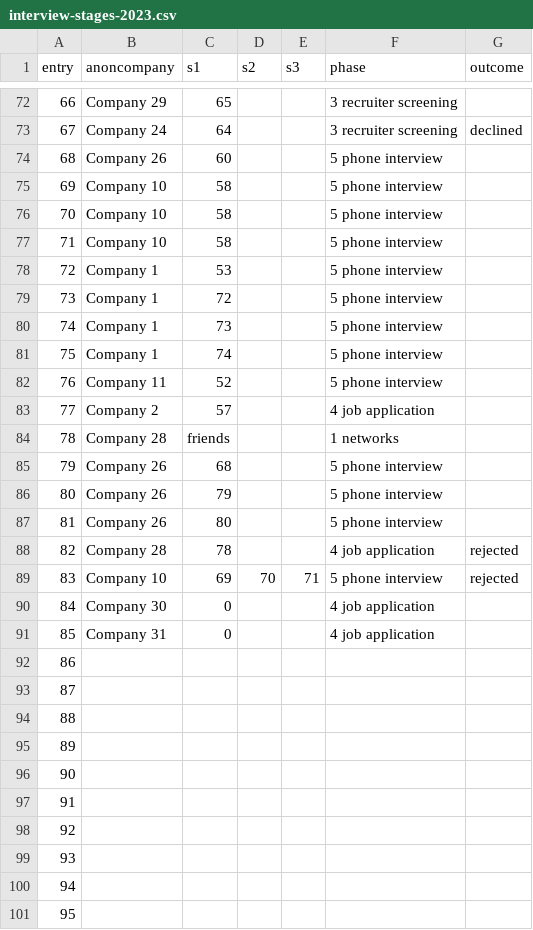
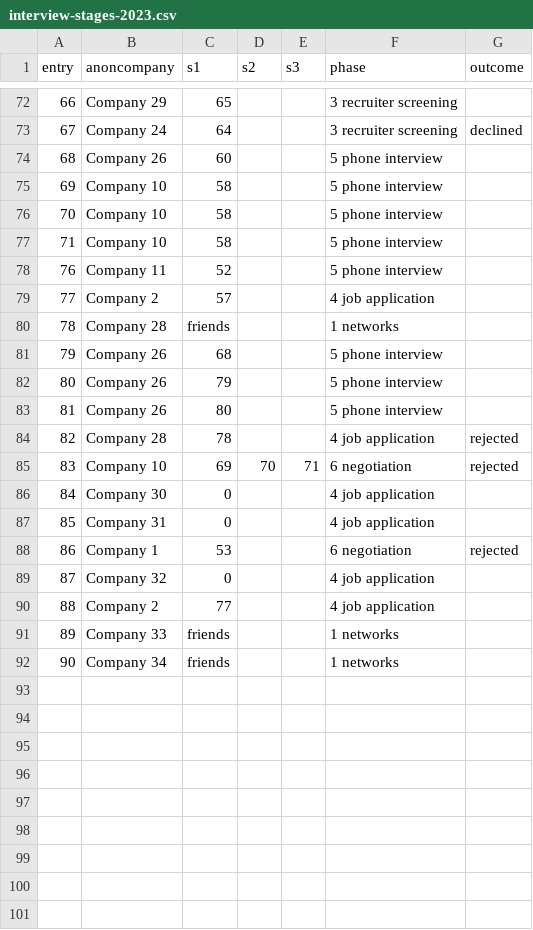
Before and after one commit to pauloqueiroga/deliberate-practice, a CSV file: docs/interview-stages-2023.csv, drawn as a sheet; only a part is shown, gaps mark what is left out; removed rows and columns are numbered as before the commit, all else as after; the diff names each change by its address in the sheet, - before the commit and + after, or states it on an @@ line.

Commit message:
updated snapshot interview-stages-2023

```diff
--- a/docs/interview-stages-2023.csv
+++ b/docs/interview-stages-2023.csv
-row 78: 72 | Company 1 | 53 |  |  | 5 phone interview
-row 79: 73 | Company 1 | 72 |  |  | 5 phone interview
-row 80: 74 | Company 1 | 73 |  |  | 5 phone interview
-row 81: 75 | Company 1 | 74 |  |  | 5 phone interview
-F85 (phase): 5 phone interview
+F85 (phase): 6 negotiation
-B88 (anoncompany): (empty)
+B88 (anoncompany): Company 1
-C88 (s1): (empty)
+C88 (s1): 53
-F88 (phase): (empty)
+F88 (phase): 6 negotiation
-G88 (outcome): (empty)
+G88 (outcome): rejected
-B89 (anoncompany): (empty)
+B89 (anoncompany): Company 32
-C89 (s1): (empty)
+C89 (s1): 0
-F89:F90 (phase): (empty)
+F89:F90 (phase): 4 job application
-B90 (anoncompany): (empty)
+B90 (anoncompany): Company 2
-C90 (s1): (empty)
+C90 (s1): 77
-B91 (anoncompany): (empty)
+B91 (anoncompany): Company 33
-C91:C92 (s1): (empty)
+C91:C92 (s1): friends
-F91:F92 (phase): (empty)
+F91:F92 (phase): 1 networks
-B92 (anoncompany): (empty)
+B92 (anoncompany): Company 34
-row 97: 91
-row 98: 92
-row 99: 93
-row 100: 94
-row 101: 95
```
Also changed, not shown: 2 other files.
